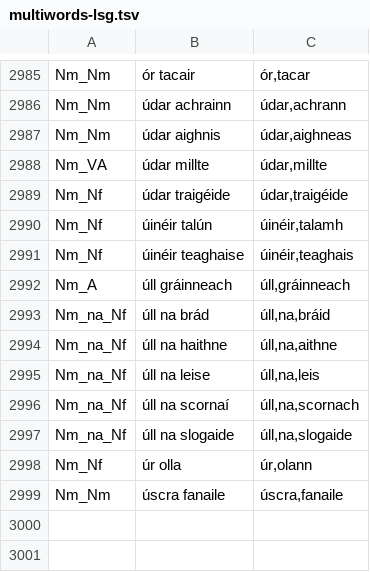
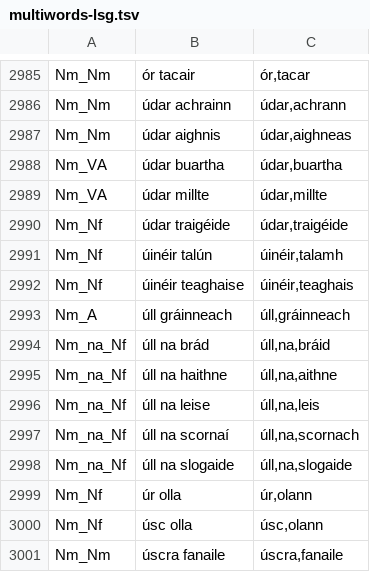
Before and after one commit to jimregan/gramadanj, a TSV file: src/main/resource/ie/tcd/slscs/itut/gramadanj/EID/multiwords-lsg.tsv, drawn as a sheet; only a part is shown, gaps mark what is left out.

Commit message:
manual disambiguation

```diff
--- a/src/main/resource/ie/tcd/slscs/itut/gramadanj/EID/multiwords-lsg.tsv
+++ b/src/main/resource/ie/tcd/slscs/itut/gramadanj/EID/multiwords-lsg.tsv
@@ -2987,2 +2987,3 @@ Nm_Nm	údar achrainn	údar,achrann
 Nm_Nm	údar aighnis	údar,aighneas
+Nm_VA	údar buartha	údar,buartha
 Nm_VA	údar millte	údar,millte
@@ -2998,2 +2999,3 @@ Nm_na_Nf	úll na slogaide	úll,na,slogaide
 Nm_Nf	úr olla	úr,olann
+Nm_Nf	úsc olla	úsc,olann
 Nm_Nm	úscra fanaile	úscra,fanaile
```
